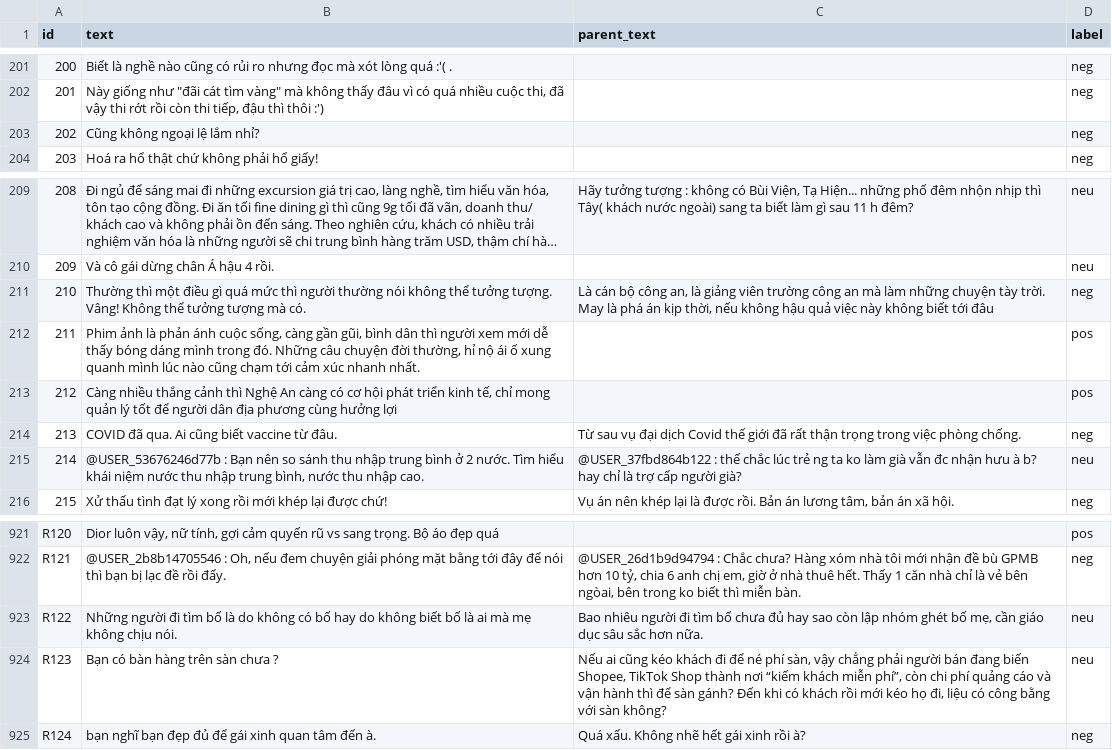
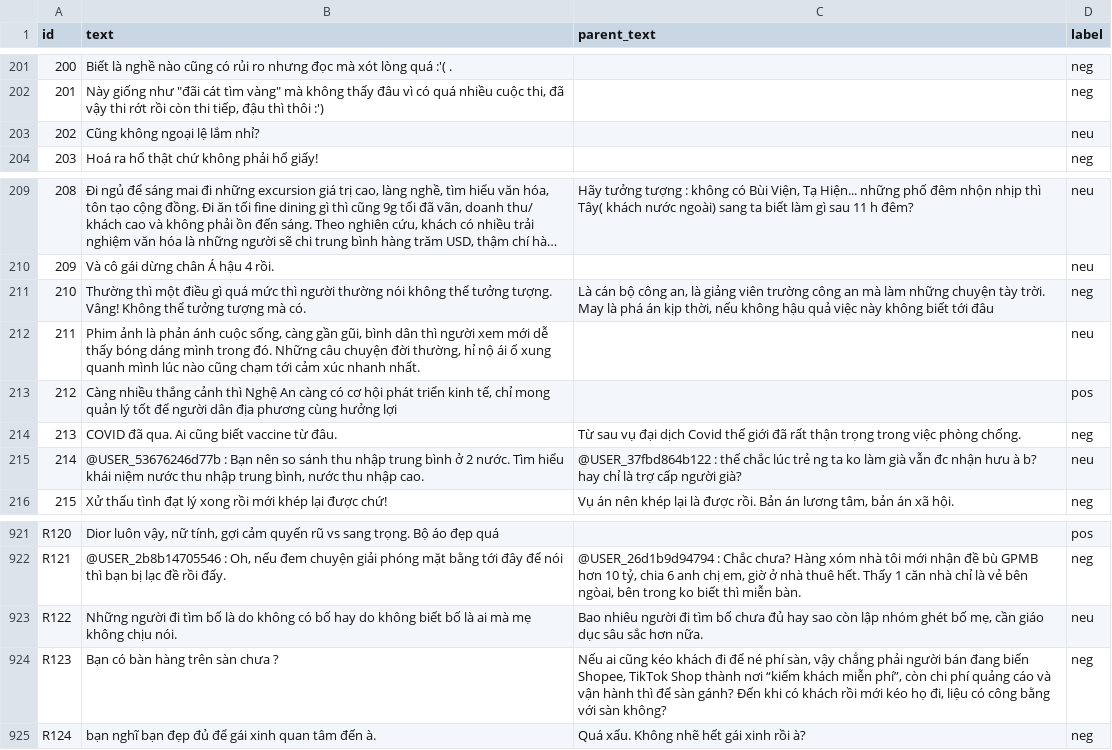
Before and after one commit to CryAndRRich/visim, a CSV file: data/tasks/sentiment/dev.csv, drawn as a sheet; only a part is shown, gaps mark what is left out; long unchanged cells end in …; the diff names each change by its address in the sheet, - before the commit and + after, or states it on an @@ line.

```diff
--- a/data/tasks/sentiment/dev.csv
+++ b/data/tasks/sentiment/dev.csv
-D203 (label): neg
+D203 (label): neu
-D212 (label): pos
+D212 (label): neu
-D924 (label): neu
+D924 (label): neg
```
Also changed, not shown: 3 other files.
